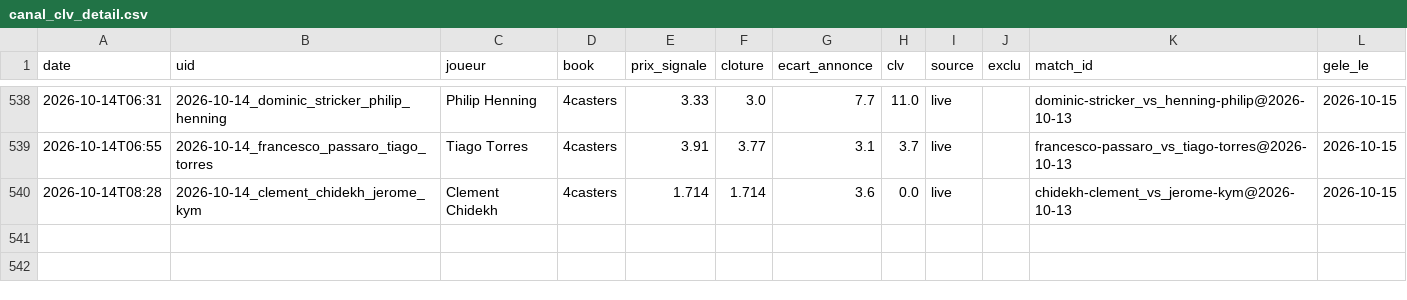
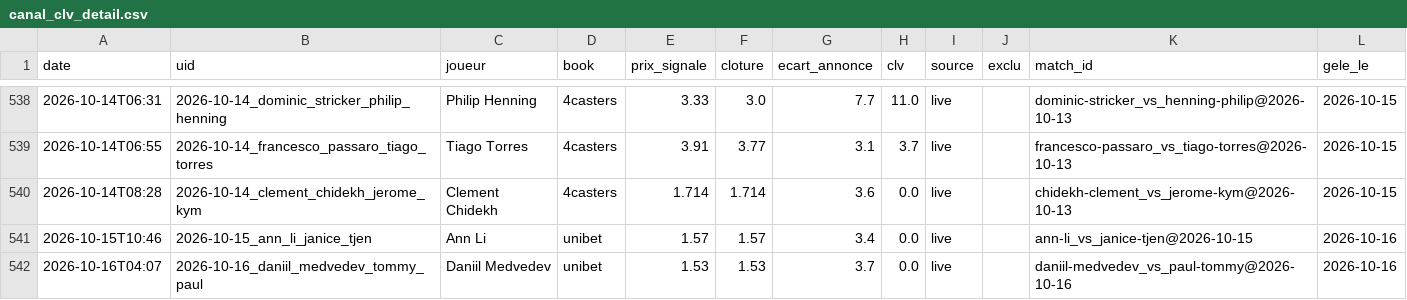
Before and after one commit to Lucas987987/Tennis-edge, a CSV file: canal_clv_detail.csv, drawn as a sheet; only a part is shown, gaps mark what is left out; the diff names each change by its address in the sheet, - before the commit and + after, or states it on an @@ line.

```diff
--- a/canal_clv_detail.csv
+++ b/canal_clv_detail.csv
+row 541: 2026-10-15T10:46 | 2026-10-15_ann_li_janice_tjen | Ann Li | unibet | 1.57 | 1.57 | 3.4 | 0.0 | live |  | ann-li_vs_janice-tjen@2026-10-15 | 2026-10-16
+row 542: 2026-10-16T04:07 | 2026-10-16_daniil_medvedev_tommy_paul | Daniil Medvedev | unibet | 1.53 | 1.53 | 3.7 | 0.0 | live |  | daniil-medvedev_vs_paul-tommy@2026-10-16 | 2026-10-16
```
Also changed, not shown: moves_detail.csv, 5 other files.
